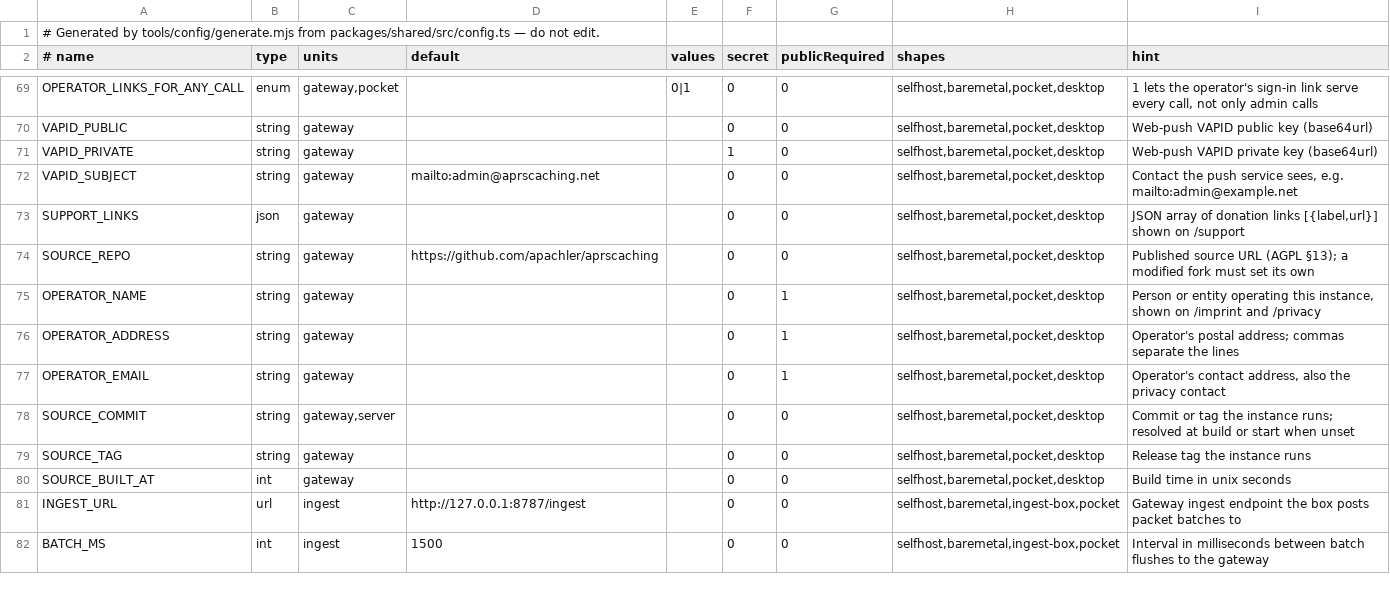
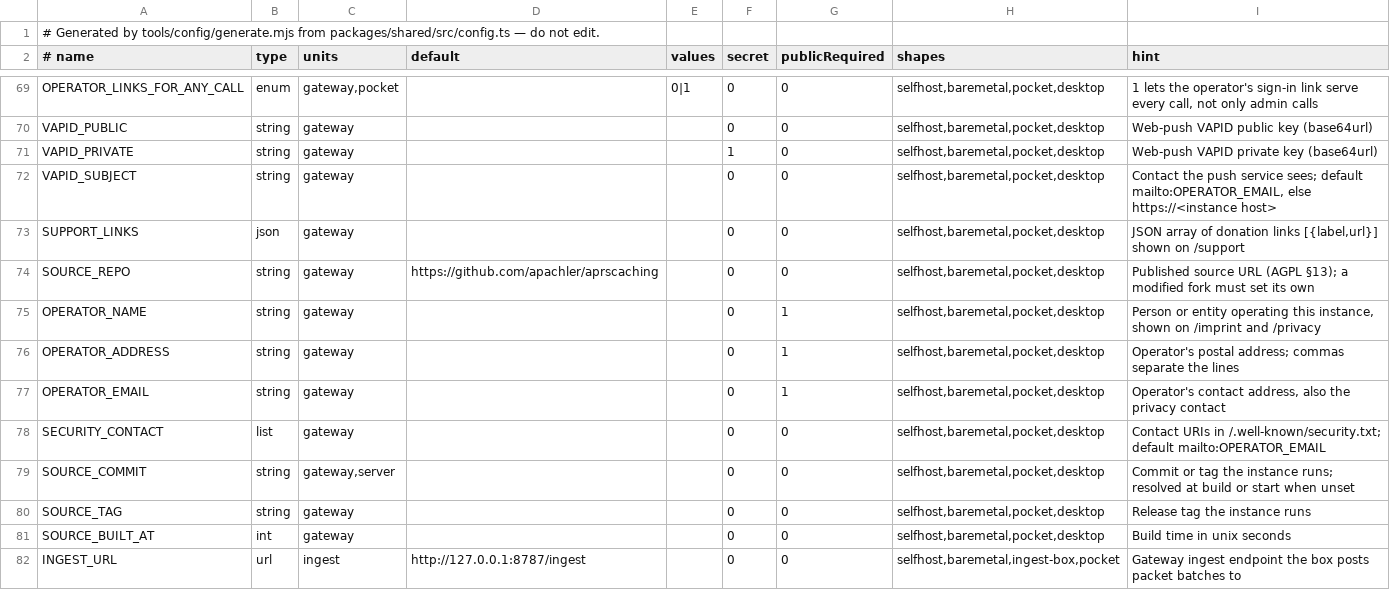
Before and after one commit to apachler/aprscaching, a TSV file: deploy/lib/config-keys.tsv, drawn as a sheet; only a part is shown, gaps mark what is left out; the shorter side is filled out with more unchanged rows.

Commit message:
feat(gateway): serve /.well-known/security.txt, and name each instance by its own host (#287)
## What

**Security contact**
- `GET /.well-known/security.txt` (RFC 9116), new module
`workers/gateway/src/securitytxt.ts`, runtime-neutral, routed in
`app.ts` beside `/.well-known/source`.
- `Contact:` one line per entry of the new `SECURITY_CONTACT` key
(comma-separated URIs; a bare address becomes `mailto:`), else `mailto:`
+ `OPERATOR_EMAIL`. If neither is set, the route answers 404, because a
security.txt without a contact is invalid.
  - `Expires:` a year ahead, computed on each request.
- `Policy:` `<SOURCE_REPO>/blob/main/SECURITY.md` when the published
source is on GitHub (upstream by default). Left out for any other host.
  - `Preferred-Languages: en, de`.
- Control characters are dropped from configured values, so a value
cannot add a field.
- `SECURITY.md` names `security@aprscaching.net` as the email channel.
GitHub private vulnerability reporting stays the preferred channel.
- `SECURITY_CONTACT` is registered in the config schema. The
configuration reference, `deploy/.env.example` and
`deploy/lib/config-keys.*` are regenerated. The sysop docs (Your first
hour, A public instance's duties) explain it next to `OPERATOR_EMAIL`,
with `SECURITY_CONTACT=mailto:security@aprscaching.net` given as the
project's own instance's setting.

**Each instance names itself**
- The APRS-IS find status says `via <instance host>`: APP_URL's host,
else INSTANCE when that is a hostname, else `via APRScaching`.
- `VAPID_SUBJECT` defaults to `mailto:` + `OPERATOR_EMAIL`, else
`https://<instance host>`. With neither, the `sub` claim is left out,
which RFC 8292 permits. The literal `mailto:admin@aprscaching.net`
default is gone.
- The Settings example line uses the page's own hostname, and the
ingest's doc comment uses an example host.

**TODO.md**
- The *Contact addresses exist* launch item now lists only what the
owner still has to do: the mailboxes exist and are read.

## Tests
- `workers/gateway/test/securitytxt.test.ts`: file content, the fallback
to `OPERATOR_EMAIL`, a fork's policy URL, a non-GitHub source, control
characters, the 404, the expiry, and the VAPID subject order.
- `servers/node/test/security_txt.test.ts`: the route through `handle()`
on Node/SQLite.
- The announce tests (unit and Node) expect the instance host.

---------

Signed-off-by: Andreas Pachler <apachler@paan-systems.com>

```diff
--- a/deploy/lib/config-keys.tsv
+++ b/deploy/lib/config-keys.tsv
@@ -71,3 +71,3 @@ VAPID_PUBLIC	string	gateway			0	0	selfhost,baremetal,pocket,desktop	Web-push VAP
 VAPID_PRIVATE	string	gateway			1	0	selfhost,baremetal,pocket,desktop	Web-push VAPID private key (base64url)
-VAPID_SUBJECT	string	gateway	mailto:admin@aprscaching.net		0	0	selfhost,baremetal,pocket,desktop	Contact the push service sees, e.g. mailto:admin@example.net
+VAPID_SUBJECT	string	gateway			0	0	selfhost,baremetal,pocket,desktop	Contact the push service sees; default mailto:OPERATOR_EMAIL, else https://<instance host>
 SUPPORT_LINKS	json	gateway			0	0	selfhost,baremetal,pocket,desktop	JSON array of donation links [{label,url}] shown on /support
@@ -77,2 +77,3 @@ OPERATOR_ADDRESS	string	gateway			0	1	selfhost,baremetal,pocket,desktop	Operator
 OPERATOR_EMAIL	string	gateway			0	1	selfhost,baremetal,pocket,desktop	Operator's contact address, also the privacy contact
+SECURITY_CONTACT	list	gateway			0	0	selfhost,baremetal,pocket,desktop	Contact URIs in /.well-known/security.txt; default mailto:OPERATOR_EMAIL
 SOURCE_COMMIT	string	gateway,server			0	0	selfhost,baremetal,pocket,desktop	Commit or tag the instance runs; resolved at build or start when unset
```
Also changed, not shown: 21 other files.
